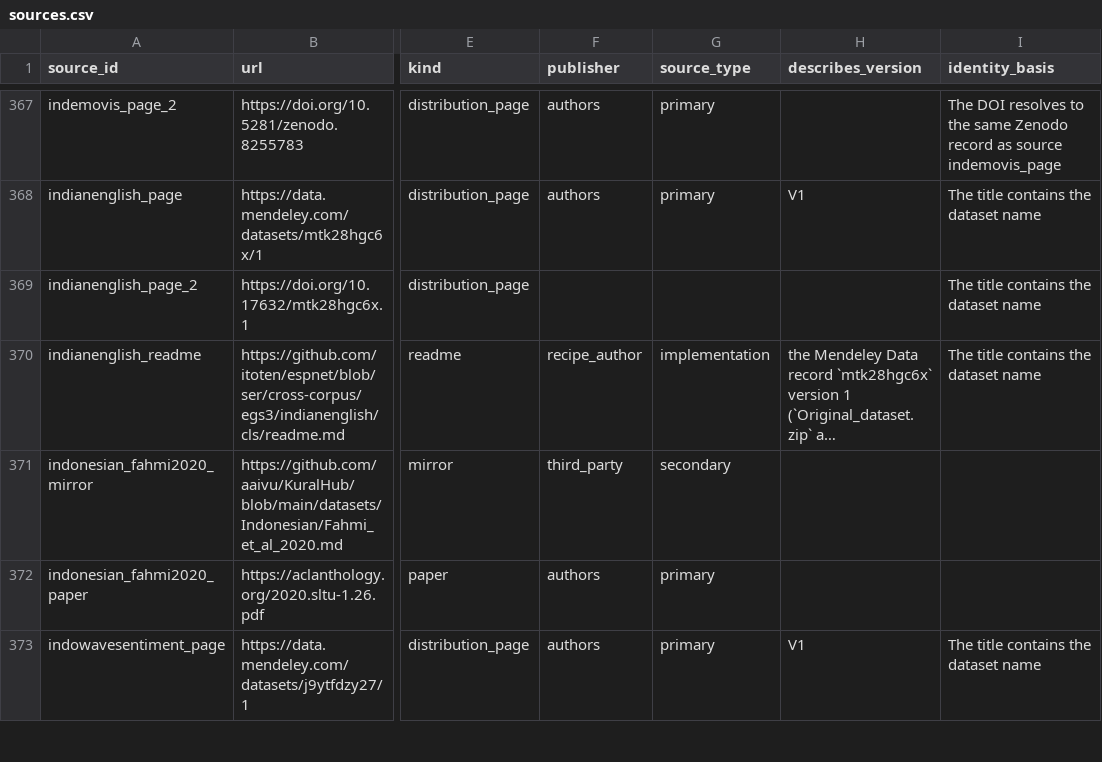
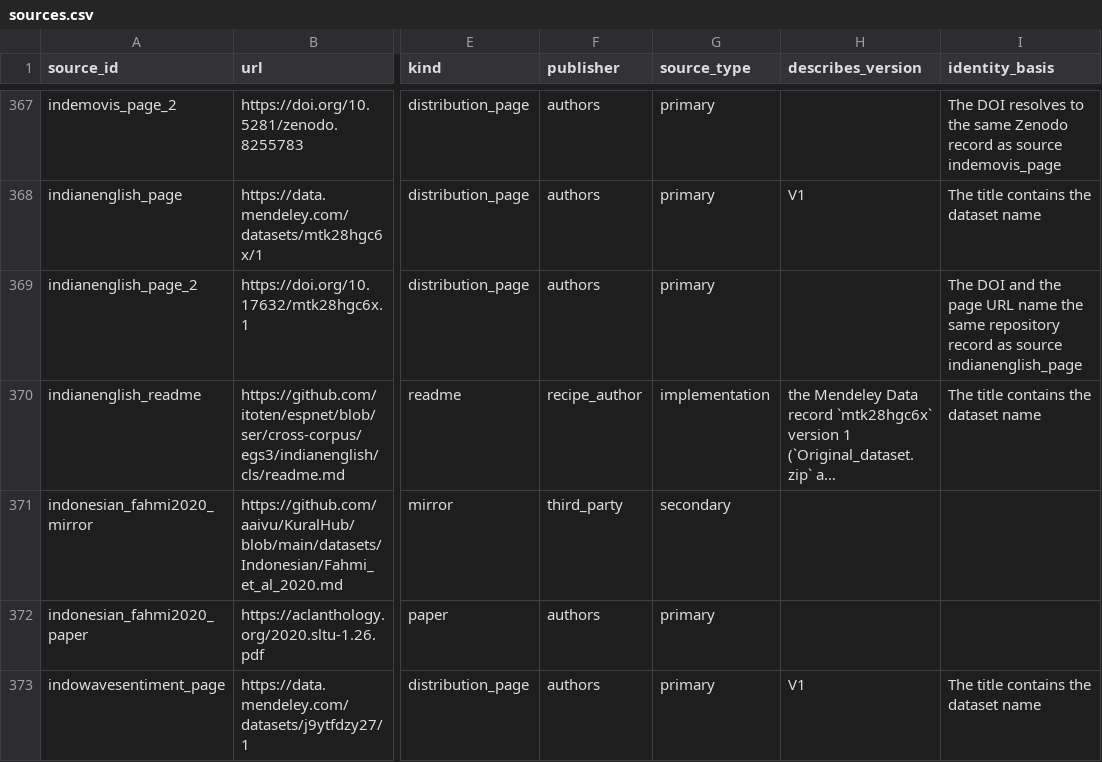
Before and after one commit to itoten/ser_dataset_db, a CSV file: data/sources.csv, drawn as a sheet; only a part is shown, gaps mark what is left out; long unchanged cells end in …; the diff covers the shown part only; the diff names each change by its address in the sheet, - before the commit and + after, or states it on an @@ line.

```diff
--- a/data/sources.csv
+++ b/data/sources.csv
-F369 (publisher): (empty)
+F369 (publisher): authors
-G369 (source_type): (empty)
+G369 (source_type): primary
-I369 (identity_basis): The title contains the dataset name
+I369 (identity_basis): The DOI and the page URL name the same repository record as source indianenglish_page
```
Also changed, not shown: 36 edited cells elsewhere in this file.
